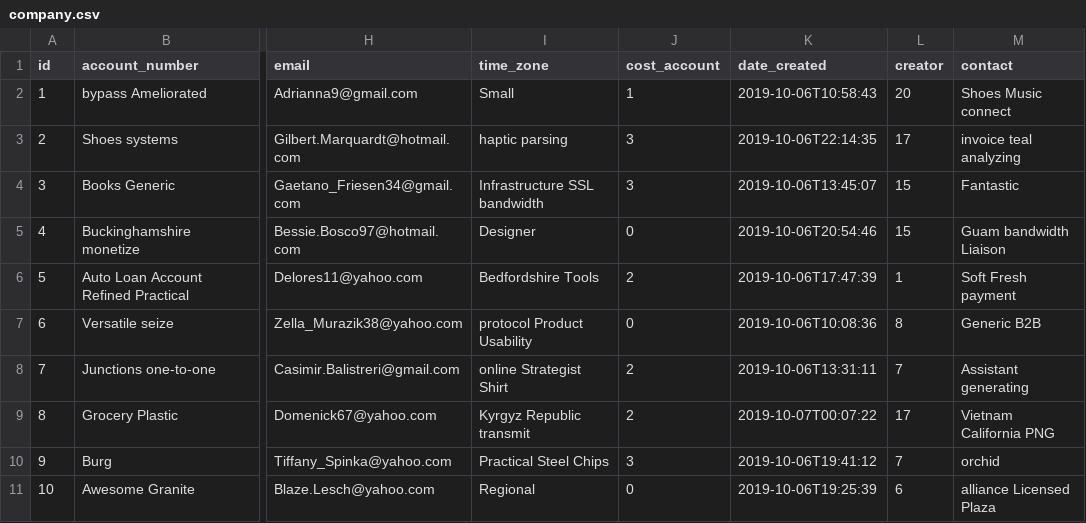
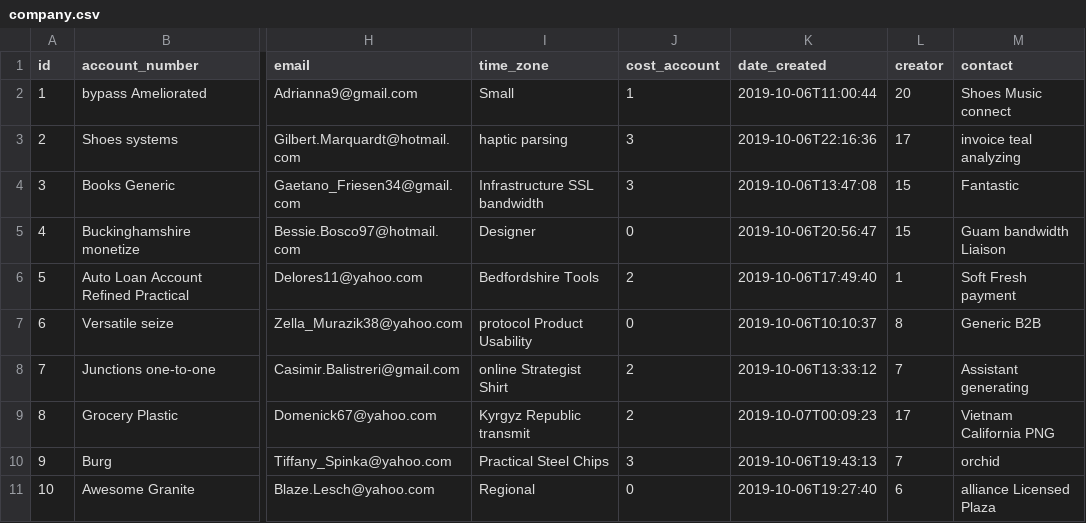
Before and after one commit to Saikiran7569/eshipper, a CSV file: src/main/resources/config/liquibase/fake-data/company.csv, drawn as a sheet; only a part is shown, gaps mark what is left out; the diff names each change by its address in the sheet, - before the commit and + after, or states it on an @@ line.

Commit message:
Generate entities from JDL Model `AddressBook`
See https://start.jhipster.tech/jdl-studio/#!/view/1b579e29-81f8-49b0-85b0-abbc79529bc5

```diff
--- a/src/main/resources/config/liquibase/fake-data/company.csv
+++ b/src/main/resources/config/liquibase/fake-data/company.csv
-K2 (date_created): 2019-10-06T10:58:43
+K2 (date_created): 2019-10-06T11:00:44
-K3 (date_created): 2019-10-06T22:14:35
+K3 (date_created): 2019-10-06T22:16:36
-K4 (date_created): 2019-10-06T13:45:07
+K4 (date_created): 2019-10-06T13:47:08
-K5 (date_created): 2019-10-06T20:54:46
+K5 (date_created): 2019-10-06T20:56:47
-K6 (date_created): 2019-10-06T17:47:39
+K6 (date_created): 2019-10-06T17:49:40
-K7 (date_created): 2019-10-06T10:08:36
+K7 (date_created): 2019-10-06T10:10:37
-K8 (date_created): 2019-10-06T13:31:11
+K8 (date_created): 2019-10-06T13:33:12
-K9 (date_created): 2019-10-07T00:07:22
+K9 (date_created): 2019-10-07T00:09:23
-K10 (date_created): 2019-10-06T19:41:12
+K10 (date_created): 2019-10-06T19:43:13
-K11 (date_created): 2019-10-06T19:25:39
+K11 (date_created): 2019-10-06T19:27:40
```
Also changed, not shown: 7 other files.
